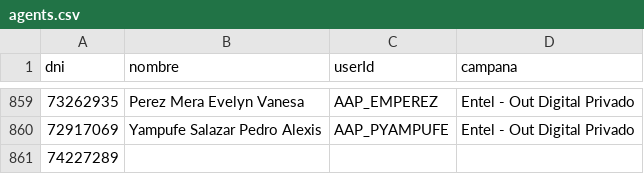
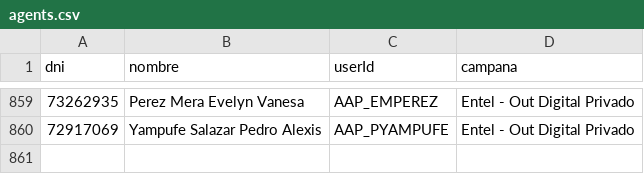
Before and after one commit to A365Entel/VentasEntel, a CSV file: agents.csv, drawn as a sheet; only a part is shown, gaps mark what is left out.

Commit message:
Sync all agents into form

```diff
--- a/agents.csv
+++ b/agents.csv
@@ -860,2 +860 @@ dni,nombre,userId,campana
 72917069,Yampufe Salazar Pedro Alexis,AAP_PYAMPUFE,Entel - Out Digital Privado
-74227289,,,
```
Also changed, not shown: 3 other files.
